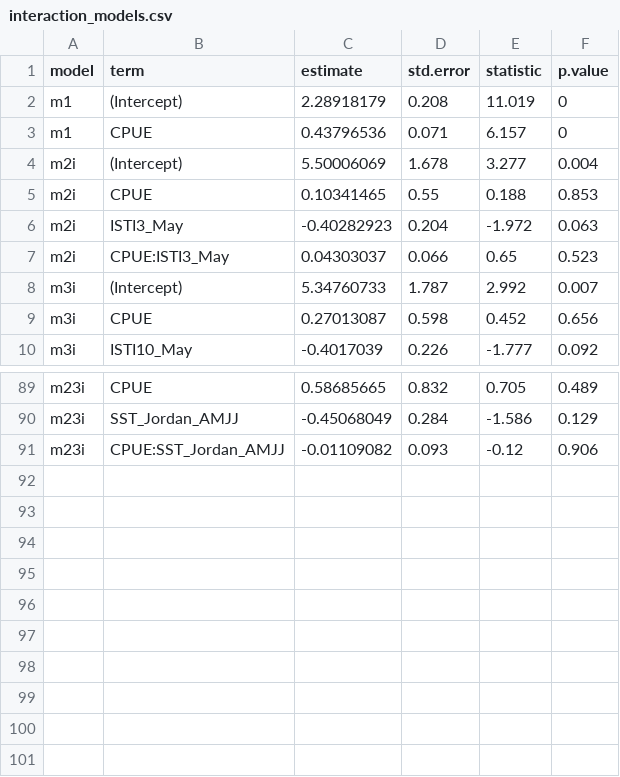
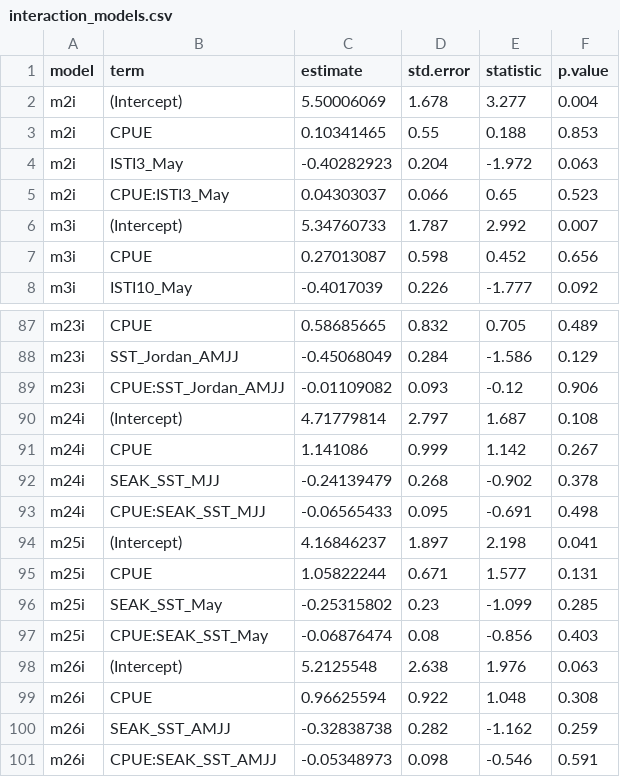
Before and after one commit to commfish/southeast_pink_salmon_preseason, a CSV file: 2022_forecast/results/interaction_models.csv, drawn as a sheet; only a part is shown, gaps mark what is left out; removed rows and columns are numbered as before the commit, all else as after; the diff names each change by its address in the sheet, - before the commit and + after, or states it on an @@ line.

```diff
--- a/2022_forecast/results/interaction_models.csv
+++ b/2022_forecast/results/interaction_models.csv
-row 2: m1 | (Intercept) | 2.28918179 | 0.208 | 11.019 | 0
-row 3: m1 | CPUE | 0.43796536 | 0.071 | 6.157 | 0
+row 90: m24i | (Intercept) | 4.71779814 | 2.797 | 1.687 | 0.108
+row 91: m24i | CPUE | 1.141086 | 0.999 | 1.142 | 0.267
+row 92: m24i | SEAK_SST_MJJ | -0.24139479 | 0.268 | -0.902 | 0.378
+row 93: m24i | CPUE:SEAK_SST_MJJ | -0.06565433 | 0.095 | -0.691 | 0.498
+row 94: m25i | (Intercept) | 4.16846237 | 1.897 | 2.198 | 0.041
+row 95: m25i | CPUE | 1.05822244 | 0.671 | 1.577 | 0.131
+row 96: m25i | SEAK_SST_May | -0.25315802 | 0.23 | -1.099 | 0.285
+row 97: m25i | CPUE:SEAK_SST_May | -0.06876474 | 0.08 | -0.856 | 0.403
+row 98: m26i | (Intercept) | 5.2125548 | 2.638 | 1.976 | 0.063
+row 99: m26i | CPUE | 0.96625594 | 0.922 | 1.048 | 0.308
+row 100: m26i | SEAK_SST_AMJJ | -0.32838738 | 0.282 | -1.162 | 0.259
+row 101: m26i | CPUE:SEAK_SST_AMJJ | -0.05348973 | 0.098 | -0.546 | 0.591
```
Also changed, not shown: 2022_forecast/results/model_summary_table1.csv, 2022_forecast/results/model_summary_table_sensitivity1.csv, 27 other files.
